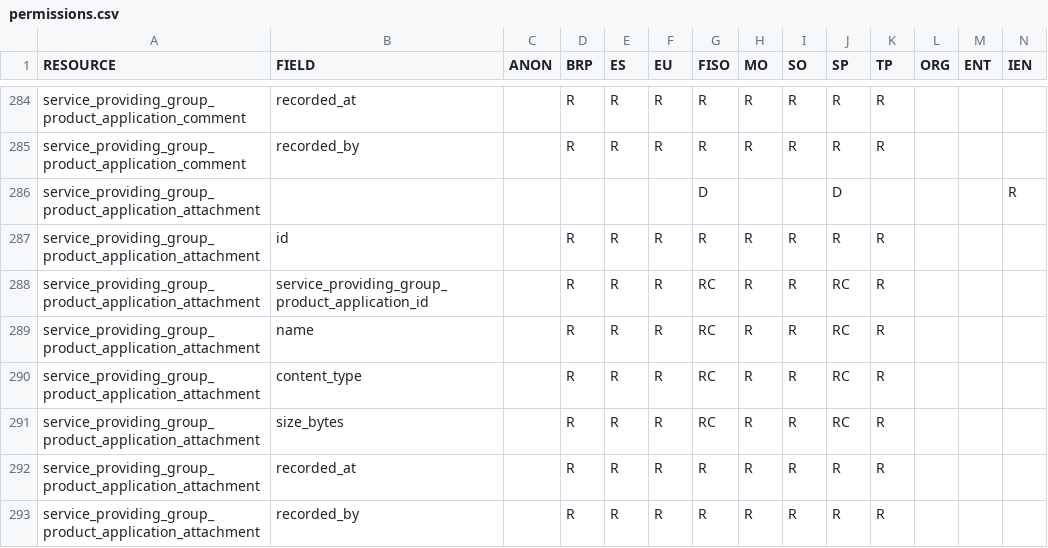
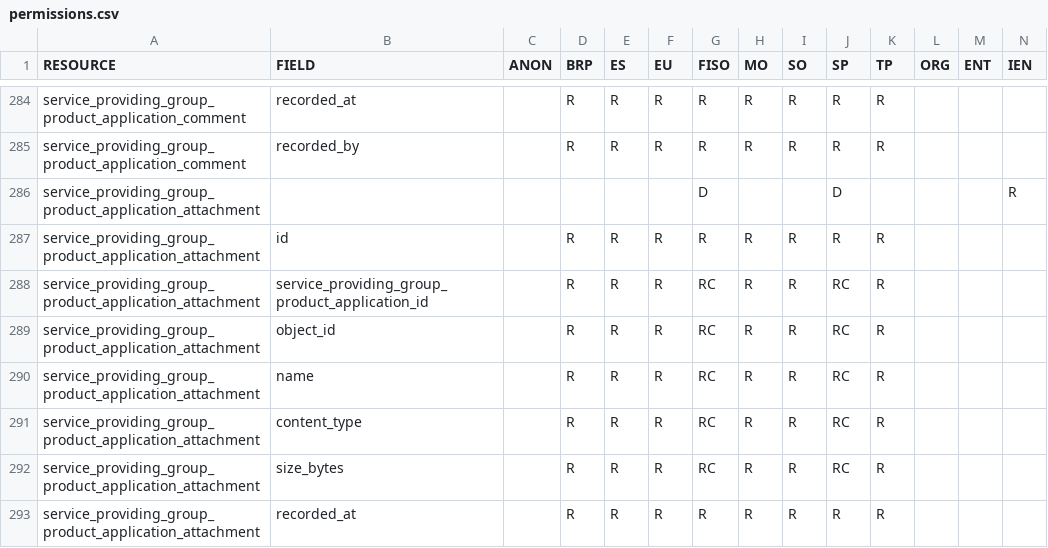
Before and after one commit to elhub/flex-information-system, a CSV file: local/input/permissions.csv, drawn as a sheet; only a part is shown, gaps mark what is left out; the shorter side is filled out with more unchanged rows; rows hold the shown columns only; the diff names each change by its address in the sheet, - before the commit and + after, or states it on an @@ line.

```diff
--- a/local/input/permissions.csv
+++ b/local/input/permissions.csv
+row 289: service_providing_group_product_application_attachment | object_id |  | R | R | R | RC | R | R | RC | R
```
Also changed, not shown: 17 other files.
